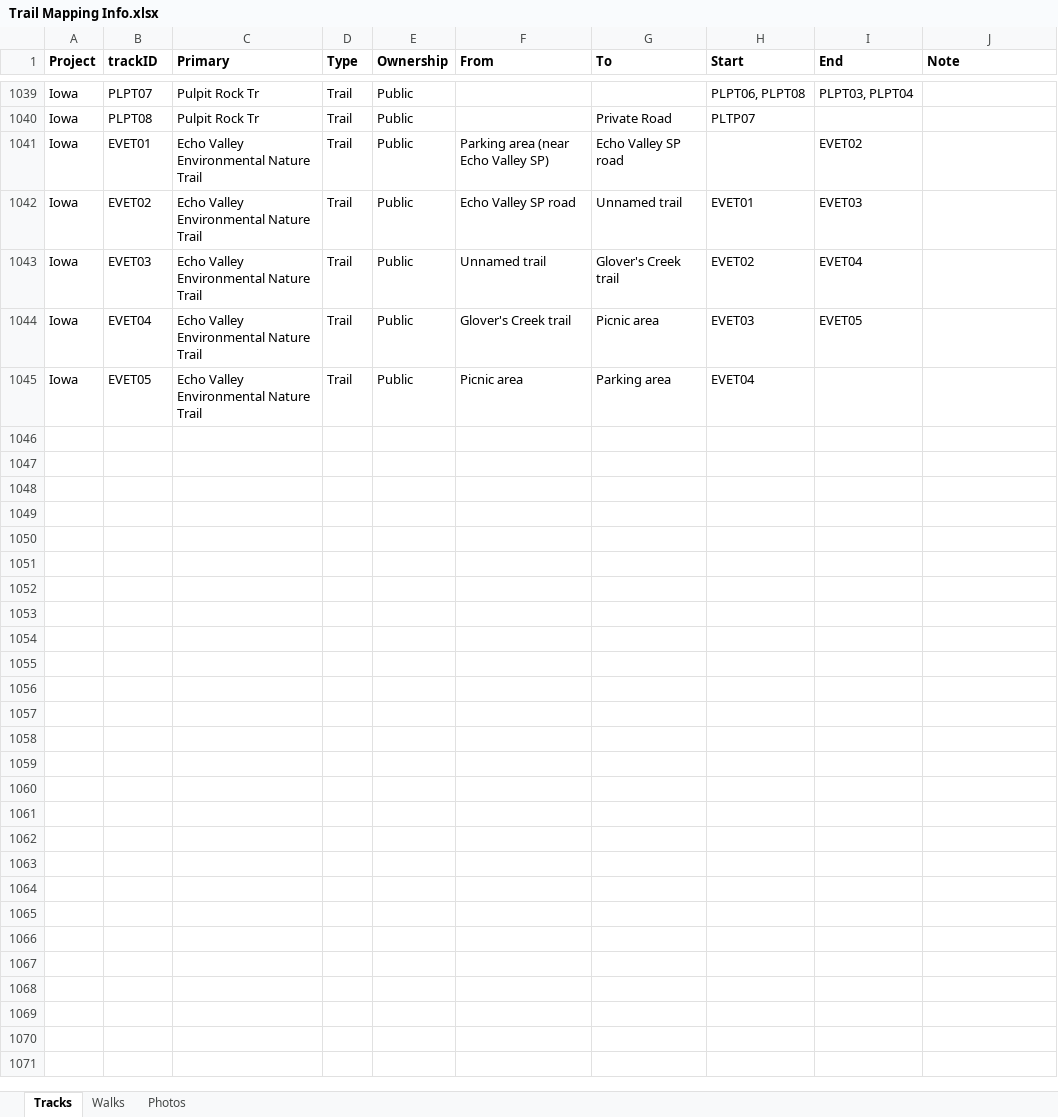
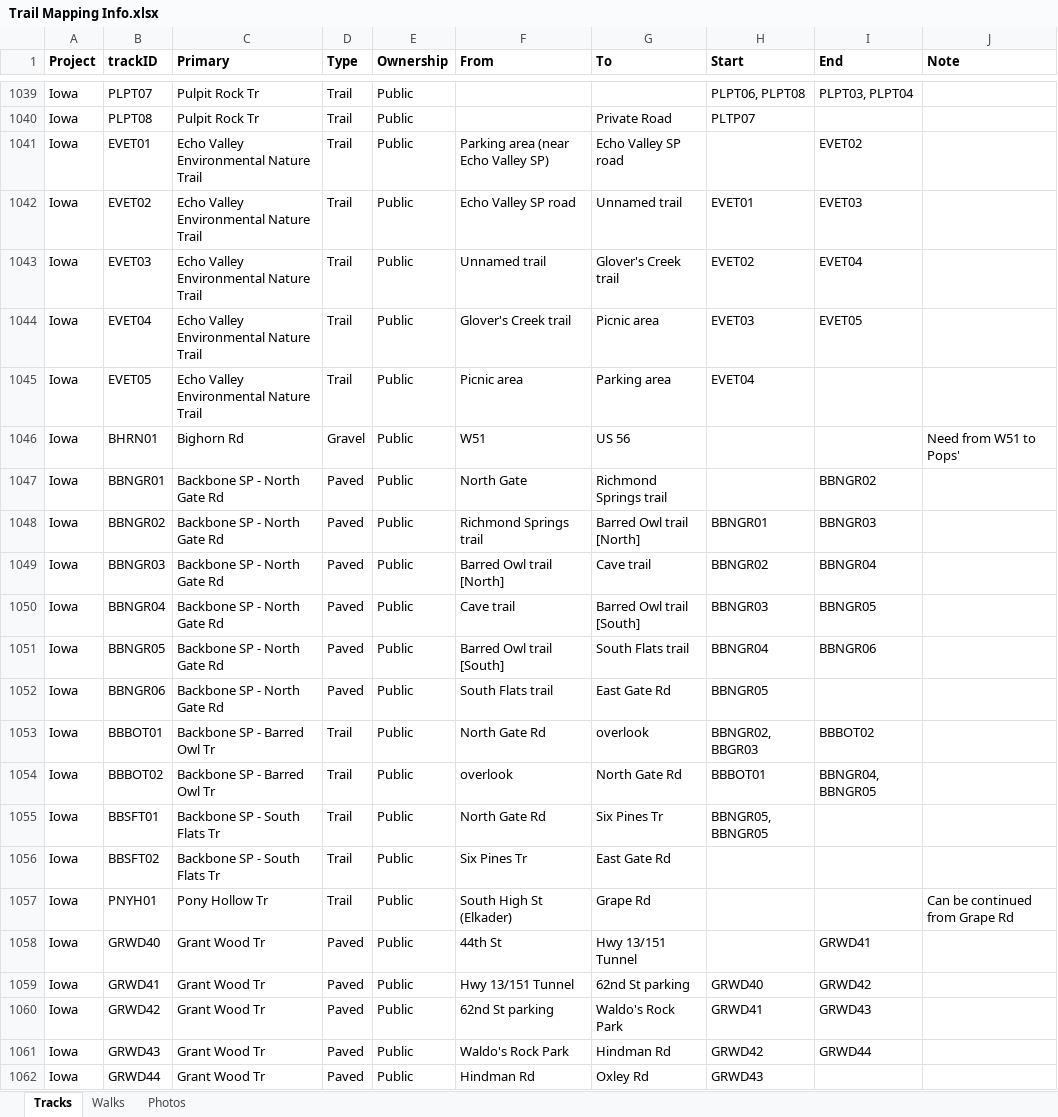
Before and after one commit to droglenc/MAPPING, an Excel workbook: Data/Trail Mapping Info.xlsx, sheet Tracks, drawn as a sheet; only a part is shown, gaps mark what is left out; values as stored, in another font and other column widths than the file's, no borders; the diff names each change by its address in the sheet, - before the commit and + after, or states it on an @@ line.

Commit message:
Added more IA info

```diff
--- a/Data/Trail Mapping Info.xlsx (sheet Tracks)
+++ b/Data/Trail Mapping Info.xlsx (sheet Tracks)
+row 1046: Iowa | BHRN01 | Bighorn Rd | Gravel | Public | W51 | US 56 |  |  | Need from W51 to Pops'
+row 1047: Iowa | BBNGR01 | Backbone SP - North Gate Rd | Paved | Public | North Gate | Richmond Springs trail |  | BBNGR02
+row 1048: Iowa | BBNGR02 | Backbone SP - North Gate Rd | Paved | Public | Richmond Springs trail | Barred Owl trail [North] | BBNGR01 | BBNGR03
+row 1049: Iowa | BBNGR03 | Backbone SP - North Gate Rd | Paved | Public | Barred Owl trail [North] | Cave trail | BBNGR02 | BBNGR04
+row 1050: Iowa | BBNGR04 | Backbone SP - North Gate Rd | Paved | Public | Cave trail | Barred Owl trail [South] | BBNGR03 | BBNGR05
+row 1051: Iowa | BBNGR05 | Backbone SP - North Gate Rd | Paved | Public | Barred Owl trail [South] | South Flats trail | BBNGR04 | BBNGR06
+row 1052: Iowa | BBNGR06 | Backbone SP - North Gate Rd | Paved | Public | South Flats trail | East Gate Rd | BBNGR05
+row 1053: Iowa | BBBOT01 | Backbone SP - Barred Owl Tr | Trail | Public | North Gate Rd | overlook | BBNGR02, BBGR03 | BBBOT02
+row 1054: Iowa | BBBOT02 | Backbone SP - Barred Owl Tr | Trail | Public | overlook | North Gate Rd | BBBOT01 | BBNGR04, BBNGR05
+row 1055: Iowa | BBSFT01 | Backbone SP - South Flats Tr | Trail | Public | North Gate Rd | Six Pines Tr | BBNGR05, BBNGR05
+row 1056: Iowa | BBSFT02 | Backbone SP - South Flats Tr | Trail | Public | Six Pines Tr | East Gate Rd
+row 1057: Iowa | PNYH01 | Pony Hollow Tr | Trail | Public | South High St (Elkader) | Grape Rd |  |  | Can be continued from Grape Rd
+row 1058: Iowa | GRWD40 | Grant Wood Tr | Paved | Public | 44th St | Hwy 13/151 Tunnel |  | GRWD41
+row 1059: Iowa | GRWD41 | Grant Wood Tr | Paved | Public | Hwy 13/151 Tunnel | 62nd St parking | GRWD40 | GRWD42
+row 1060: Iowa | GRWD42 | Grant Wood Tr | Paved | Public | 62nd St parking | Waldo's Rock Park | GRWD41 | GRWD43
+row 1061: Iowa | GRWD43 | Grant Wood Tr | Paved | Public | Waldo's Rock Park | Hindman Rd | GRWD42 | GRWD44
+row 1062: Iowa | GRWD44 | Grant Wood Tr | Paved | Public | Hindman Rd | Oxley Rd | GRWD43
```
Also changed, not shown: sheet Photos, 48 other files.
